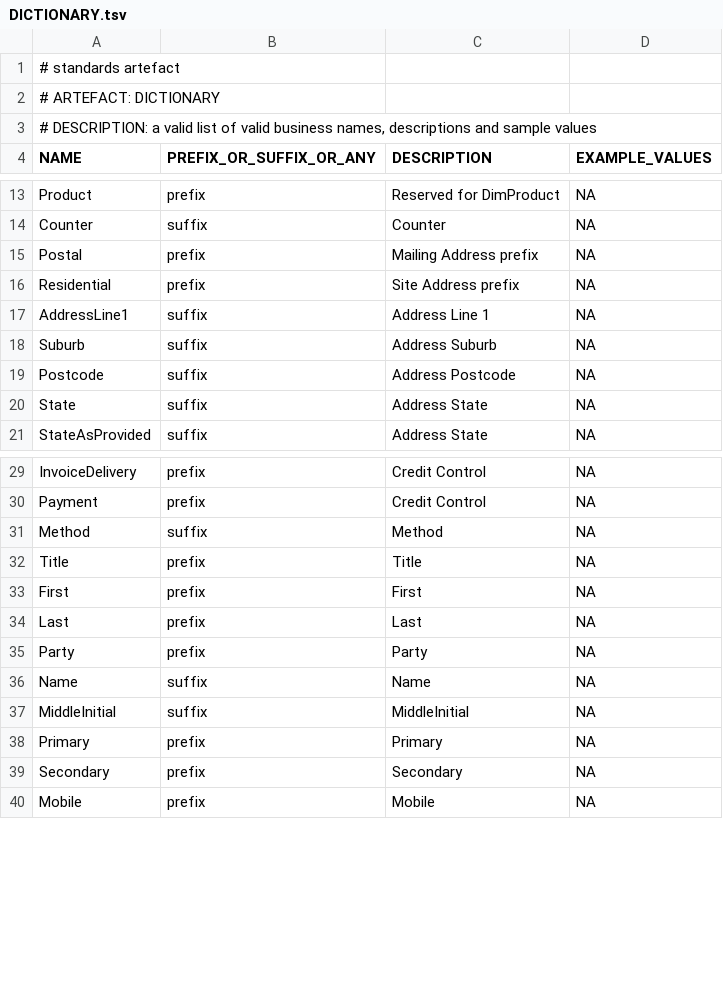
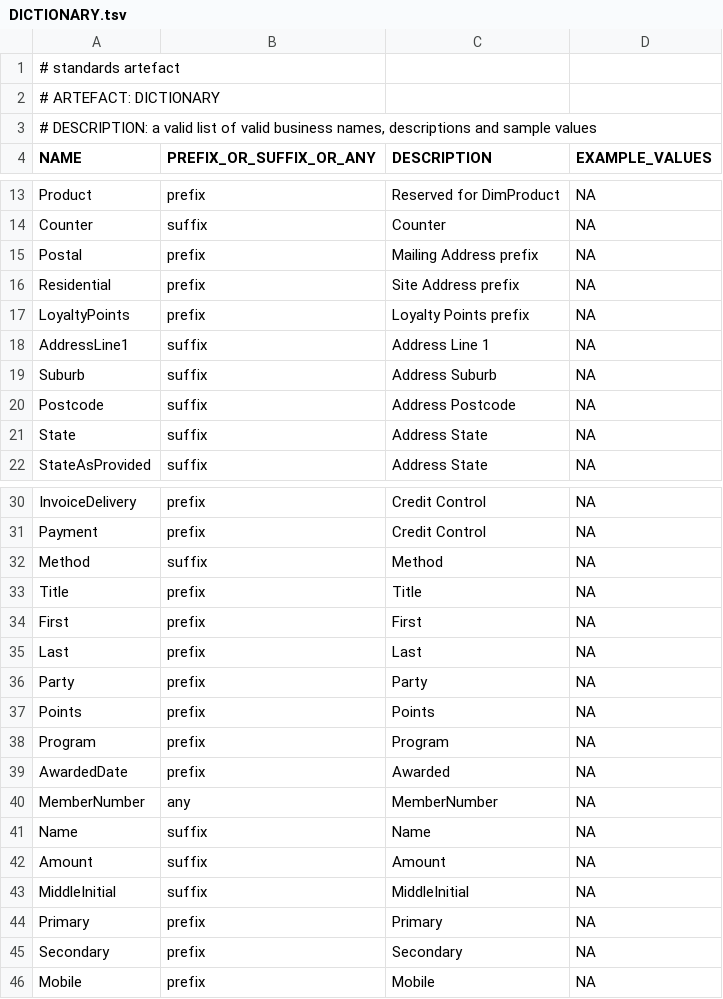
Before and after one commit to melvinwi/EDWCI, a TSV file: datastore/DICTIONARY.tsv, drawn as a sheet; only a part is shown, gaps mark what is left out.

Commit message:
Added FactLoyaltyPoints [#362]

```diff
--- a/datastore/DICTIONARY.tsv
+++ b/datastore/DICTIONARY.tsv
@@ -16,2 +16,3 @@ Postal	prefix	Mailing Address prefix	NA
 Residential	prefix	Site Address prefix	NA
+LoyaltyPoints	prefix	Loyalty Points prefix	NA
 AddressLine1	suffix	Address Line 1	NA
@@ -35,3 +36,8 @@ Last	prefix	Last	NA
 Party	prefix	Party	NA
+Points	prefix	Points	NA
+Program	prefix	Program	NA
+AwardedDate	prefix	Awarded	NA
+MemberNumber	any	MemberNumber	NA
 Name	suffix	Name	NA
+Amount	suffix	Amount	NA
 MiddleInitial	suffix	MiddleInitial	NA
```
Also changed, not shown: 5 other files.
